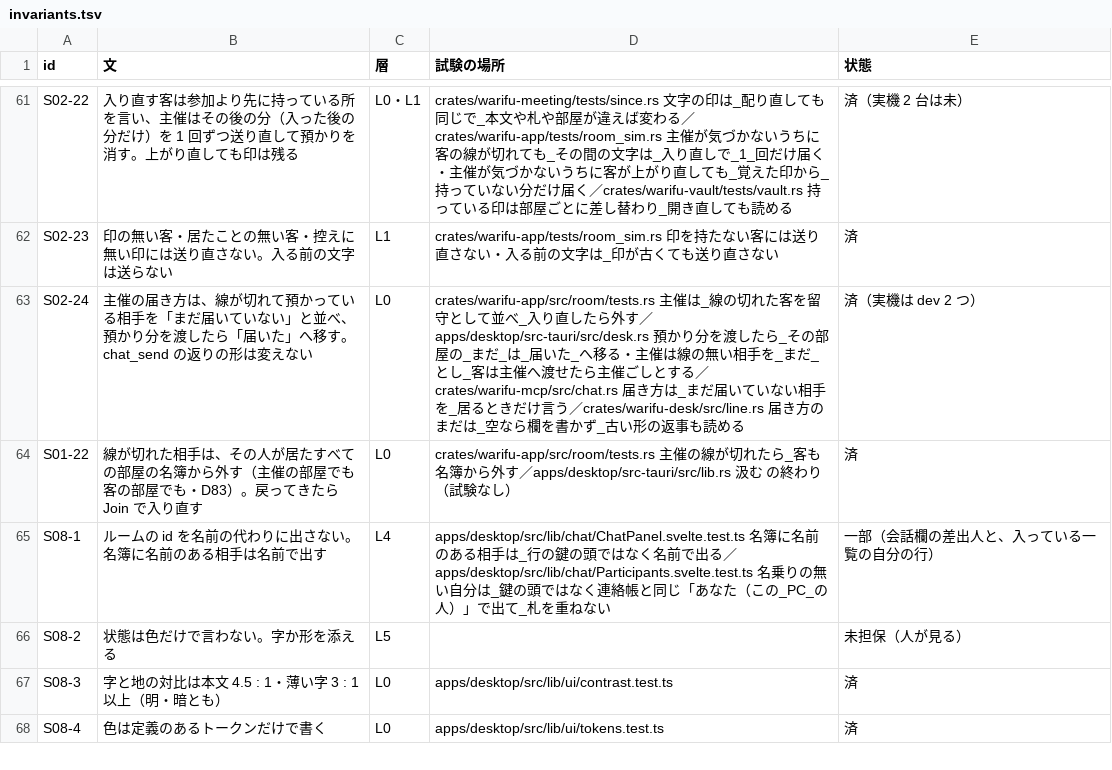
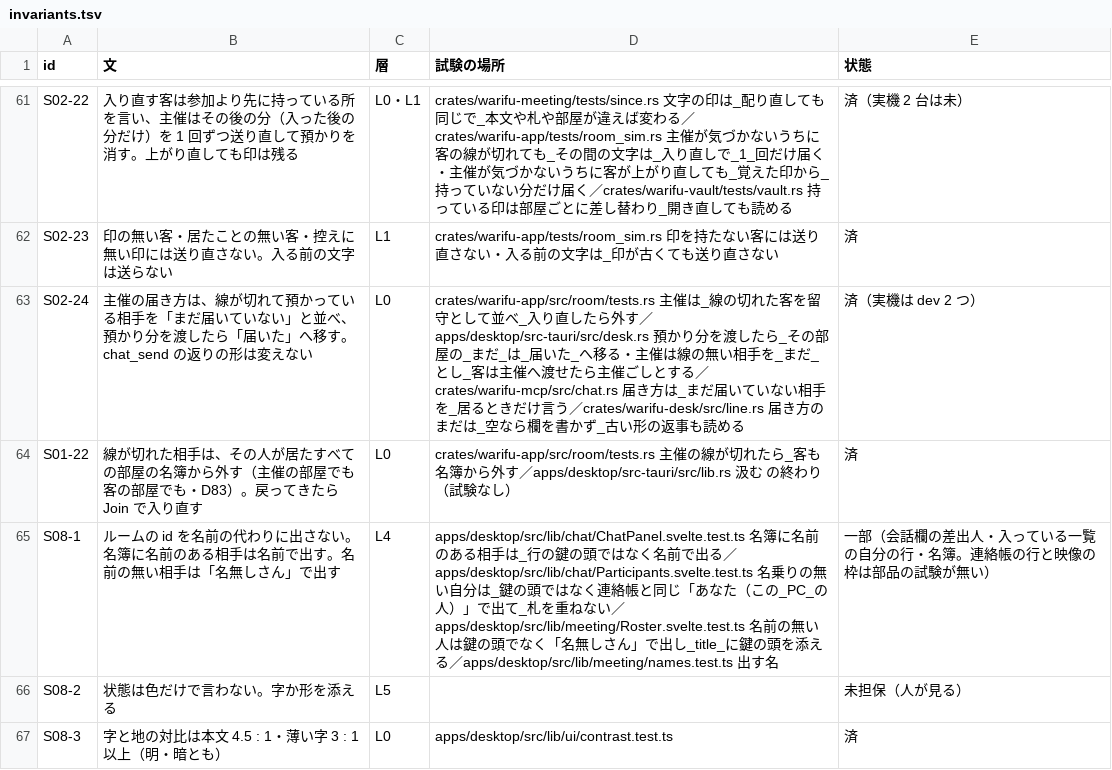
Before and after one commit to meta-taro/warifu, a TSV file: docs/spec/invariants.tsv, drawn as a sheet; only a part is shown, gaps mark what is left out; the shorter side is filled out with more unchanged rows.

```diff
--- a/docs/spec/invariants.tsv
+++ b/docs/spec/invariants.tsv
@@ -64,3 +64,3 @@ S02-24	主催の届き方は、線が切れて預かっている相手を「ま
 S01-22	線が切れた相手は、その人が居たすべての部屋の名簿から外す（主催の部屋でも客の部屋でも・D83）。戻ってきたら Join で入り直す	L0	crates/warifu-app/src/room/tests.rs 主催の線が切れたら_客も名簿から外す／apps/desktop/src-tauri/src/lib.rs 汲む の終わり（試験なし）	済
-S08-1	ルームの id を名前の代わりに出さない。名簿に名前のある相手は名前で出す	L4	apps/desktop/src/lib/chat/ChatPanel.svelte.test.ts 名簿に名前のある相手は_行の鍵の頭ではなく名前で出る／apps/desktop/src/lib/chat/Participants.svelte.test.ts 名乗りの無い自分は_鍵の頭ではなく連絡帳と同じ「あなた（この_PC_の人）」で出て_札を重ねない	一部（会話欄の差出人と、入っている一覧の自分の行）
+S08-1	ルームの id を名前の代わりに出さない。名簿に名前のある相手は名前で出す。名前の無い相手は「名無しさん」で出す	L4	apps/desktop/src/lib/chat/ChatPanel.svelte.test.ts 名簿に名前のある相手は_行の鍵の頭ではなく名前で出る／apps/desktop/src/lib/chat/Participants.svelte.test.ts 名乗りの無い自分は_鍵の頭ではなく連絡帳と同じ「あなた（この_PC_の人）」で出て_札を重ねない／apps/desktop/src/lib/meeting/Roster.svelte.test.ts 名前の無い人は鍵の頭でなく「名無しさん」で出し_title_に鍵の頭を添える／apps/desktop/src/lib/meeting/names.test.ts 出す名	一部（会話欄の差出人・入っている一覧の自分の行・名簿。連絡帳の行と映像の枠は部品の試験が無い）
 S08-2	状態は色だけで言わない。字か形を添える	L5		未担保（人が見る）
```
Also changed, not shown: docs/i18n-review.tsv, 9 other files.
